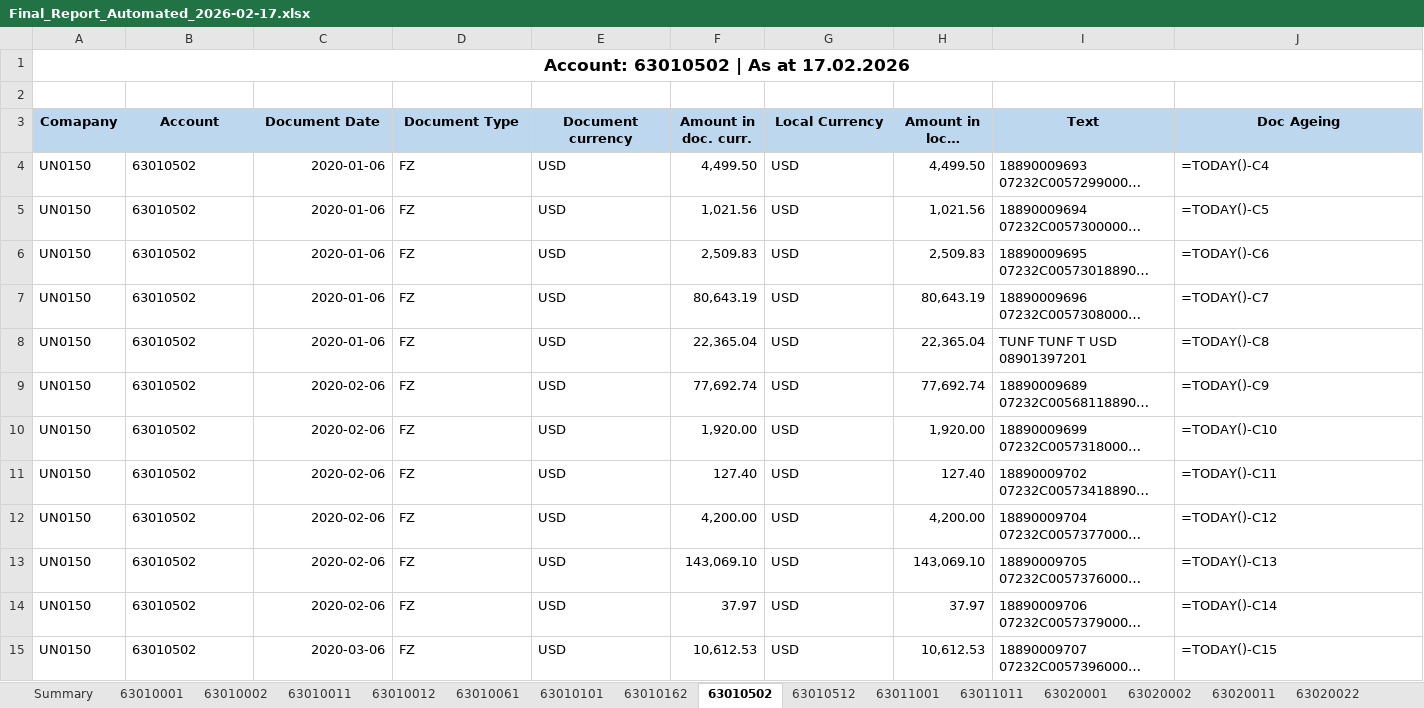
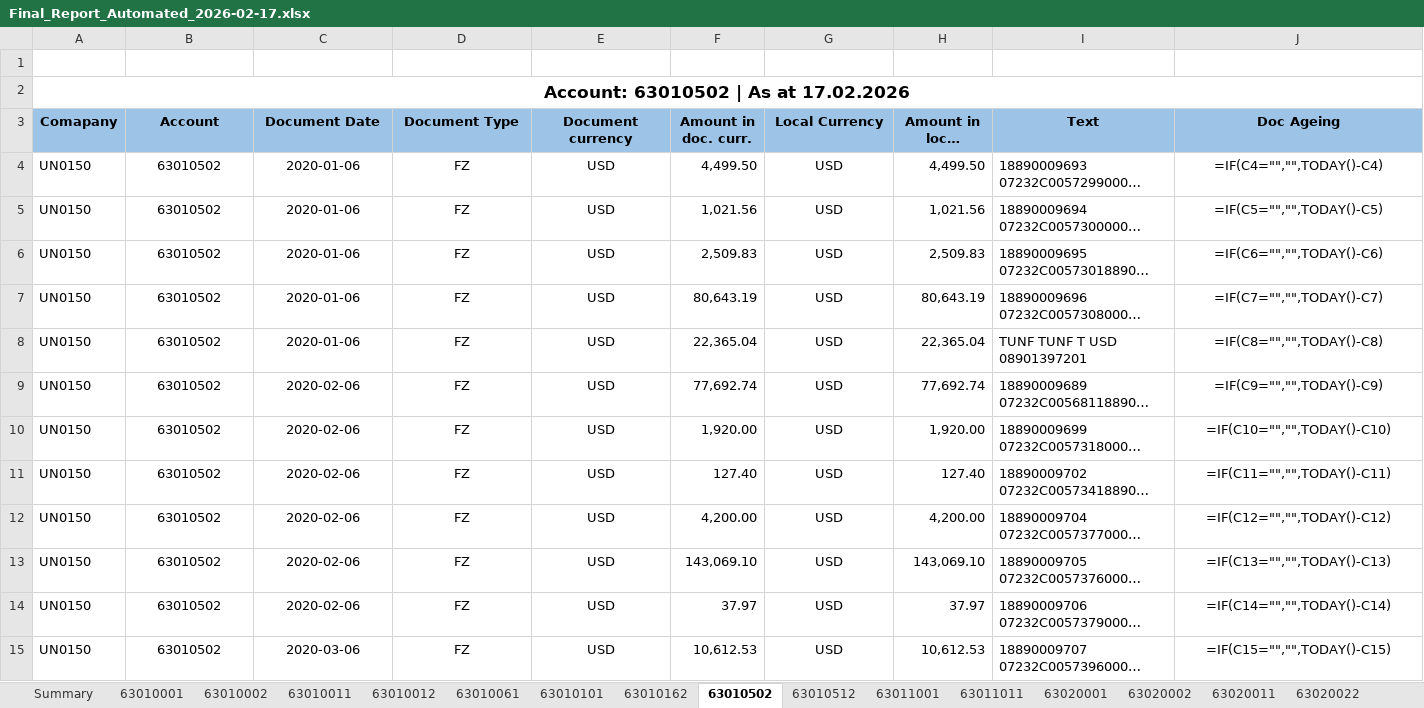
Before and after one commit to ajey2002/document-ageing-automation, an Excel workbook: output/Final_Report_Automated_2026-02-17.xlsx, sheet 63010502, drawn as a sheet; only a part is shown; long unchanged cells end in …; values as stored, in another font and other column widths than the file's, no borders; formulas without a stored value are shown as written; removed rows and columns are numbered as before the commit, all else as after; the diff covers the shown part only; the diff names each change by its address in the sheet, - before the commit and + after, or states it on an @@ line.

```diff
--- a/output/Final_Report_Automated_2026-02-17.xlsx (sheet 63010502)
+++ b/output/Final_Report_Automated_2026-02-17.xlsx (sheet 63010502)
+row 1: (empty)
-row 2: (empty)
-A3:J3 fill: #BDD7EE
+A3:J3 fill: #9DC3E6
-B4:B15 alignment: left
+B4:B15 alignment: center
-C4:C15 alignment: right
+C4:C15 alignment: center
-D4:E15 alignment: left
+D4:E15 alignment: center
-G4:G15 alignment: left
+G4:G15 alignment: center
-J4 (Doc Ageing): =TODAY()-C4
+J4 (Doc Ageing): =IF(C4="","",TODAY()-C4)
-J4:J15 alignment: left
+J4:J15 alignment: center
-J5 (Doc Ageing): =TODAY()-C5
+J5 (Doc Ageing): =IF(C5="","",TODAY()-C5)
-J6 (Doc Ageing): =TODAY()-C6
+J6 (Doc Ageing): =IF(C6="","",TODAY()-C6)
-J7 (Doc Ageing): =TODAY()-C7
+J7 (Doc Ageing): =IF(C7="","",TODAY()-C7)
-J8 (Doc Ageing): =TODAY()-C8
+J8 (Doc Ageing): =IF(C8="","",TODAY()-C8)
-J9 (Doc Ageing): =TODAY()-C9
+J9 (Doc Ageing): =IF(C9="","",TODAY()-C9)
-J10 (Doc Ageing): =TODAY()-C10
+J10 (Doc Ageing): =IF(C10="","",TODAY()-C10)
-J11 (Doc Ageing): =TODAY()-C11
+J11 (Doc Ageing): =IF(C11="","",TODAY()-C11)
-J12 (Doc Ageing): =TODAY()-C12
+J12 (Doc Ageing): =IF(C12="","",TODAY()-C12)
-J13 (Doc Ageing): =TODAY()-C13
+J13 (Doc Ageing): =IF(C13="","",TODAY()-C13)
-J14 (Doc Ageing): =TODAY()-C14
+J14 (Doc Ageing): =IF(C14="","",TODAY()-C14)
-J15 (Doc Ageing): =TODAY()-C15
+J15 (Doc Ageing): =IF(C15="","",TODAY()-C15)
```
Also changed, not shown: 198 edited cells and cell formats elsewhere in this sheet, sheet 63010001, sheet 63010012, sheet 63010002, sheet 63011011, sheet 63010011, sheet 63020001, 18 more sheets.
